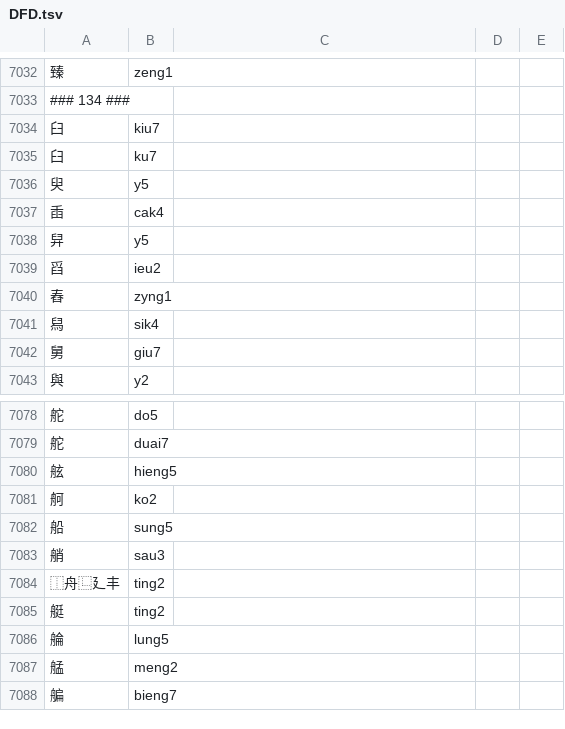
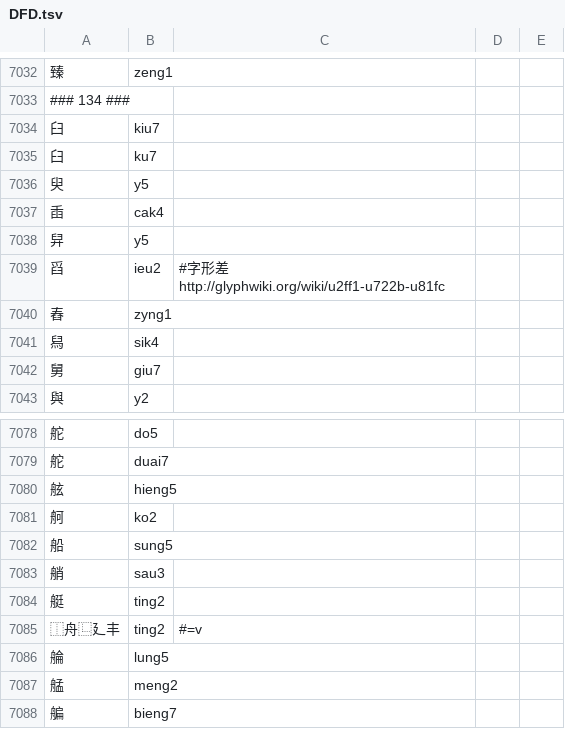
Before and after one commit to only3km/ciklinbekin, a TSV file: DFD.tsv, drawn as a sheet; only a part is shown, gaps mark what is left out.

```diff
--- a/DFD.tsv
+++ b/DFD.tsv
@@ -7038,3 +7038,3 @@
 舁	y5
-舀	ieu2
+舀	ieu2	#字形差 http://glyphwiki.org/wiki/u2ff1-u722b-u81fc
 舂	zyng1
@@ -7083,4 +7083,4 @@
 艄	sau3
-⿰舟⿺廴丰	ting2
 艇	ting2
+⿰舟⿺廴丰	ting2	#=v
 䑳	lung5
```
Also changed, not shown: 2 other files.
